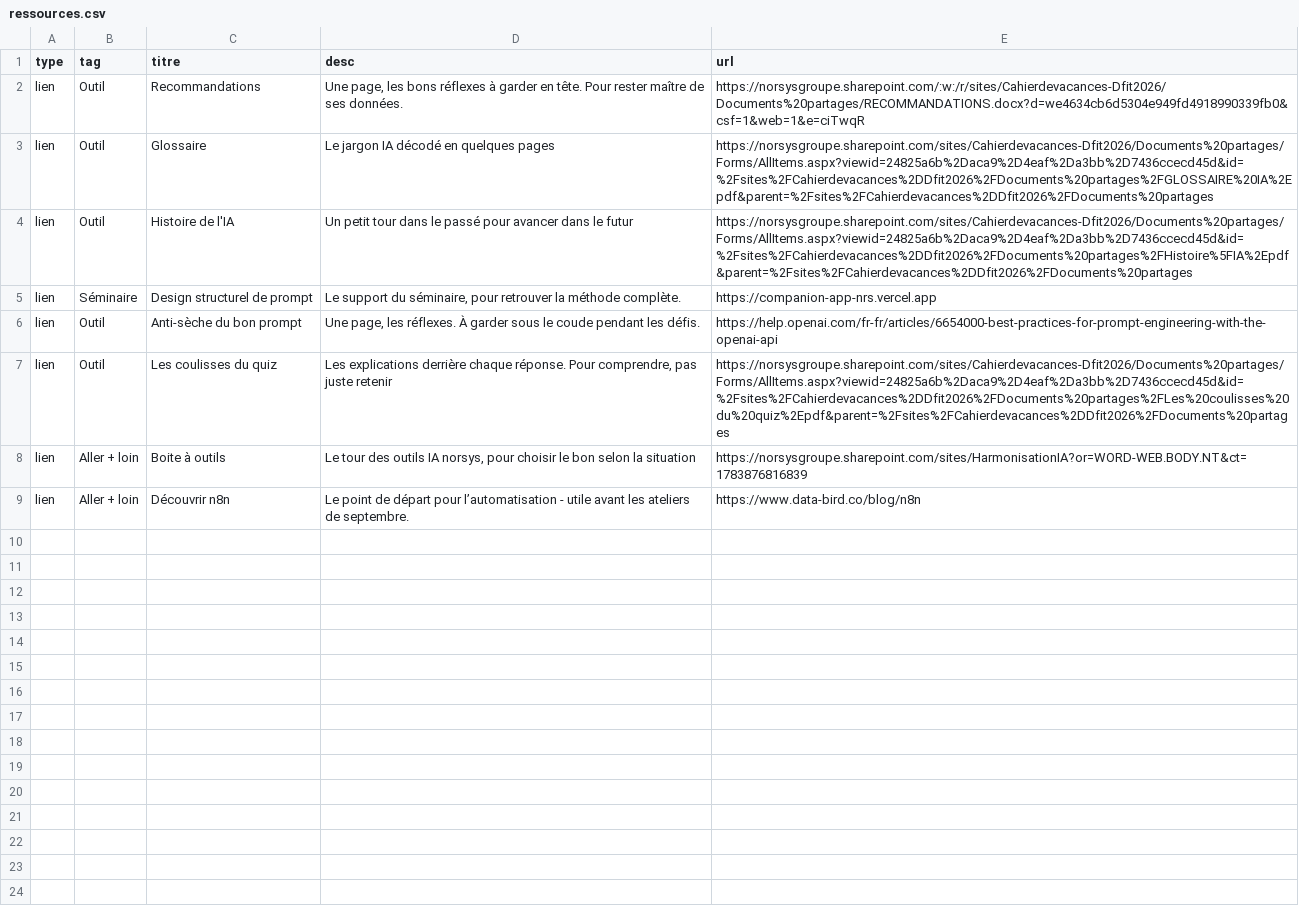
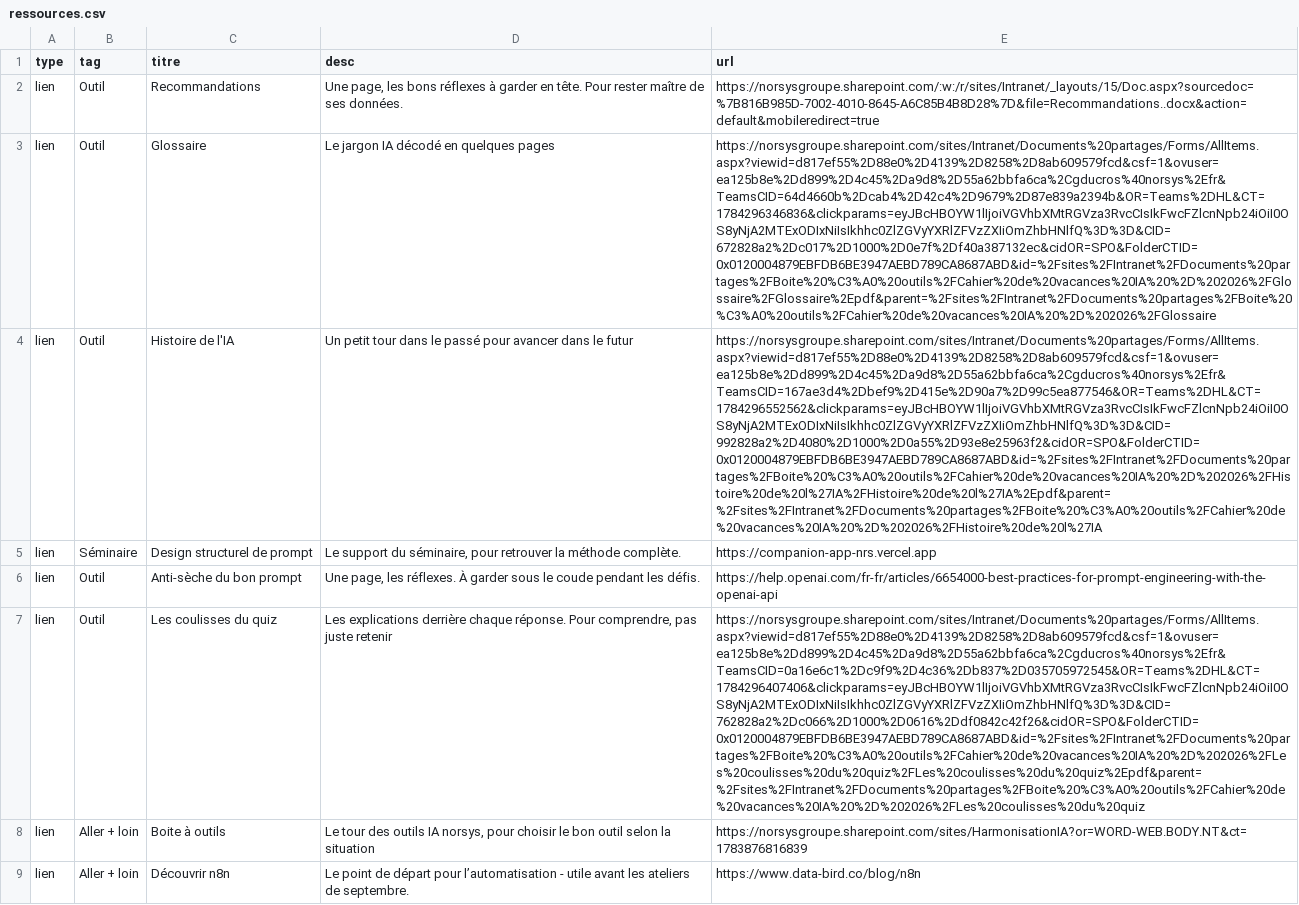
Before and after one commit to zn4qnkvdxr-web/Cahier_Nrs, a CSV file: content/ressources.csv, drawn as a sheet; the diff names each change by its address in the sheet, - before the commit and + after, or states it on an @@ line.

Commit message:
MAJ lien ressources

```diff
--- a/content/ressources.csv
+++ b/content/ressources.csv
-E2 (url): https://norsysgroupe.sharepoint.com/:w:/r/sites/Cahierdevacances-Dfit2026/Documents%20partages/RECOMMANDATIONS.docx?d=we4634cb6d5304e949fd4918990339fb0&csf=1&web=1&e=ciTwqR
+E2 (url): https://norsysgroupe.sharepoint.com/:w:/r/sites/Intranet/_layouts/15/Doc.aspx?sourcedoc=%7B816B985D-7002-4010-8645-A6C85B4B8D28%7D&file=Recommandations..docx&action=default&mobileredirect=true
-E3 (url): https://norsysgroupe.sharepoint.com/sites/Cahierdevacances-Dfit2026/Documents%20partages/Forms/AllItems.aspx?viewid=24825a6b%2Daca9%2D4eaf%2Da3bb%2D7436ccecd45d&id=%2Fsites%2FCahierdevacances%2DDfit2026%2FDocuments%20partages%2FGLOSSAIRE%20IA%2Epdf&parent=%2Fsites%2FCahierdevacances%2DDfit2026%2FDocuments%20partages
+E3 (url): https://norsysgroupe.sharepoint.com/sites/Intranet/Documents%20partages/Forms/AllItems.aspx?viewid=d817ef55%2D88e0%2D4139%2D8258%2D8ab609579fcd&csf=1&ovuser=ea125b8e%2Dd899%2D4c45%2Da9d8%2D55a62bbfa6ca%2Cgducros%40norsys%2Efr&TeamsCID=64d4660b%2Dcab4%2D42c4%2D9679%2D87e839a2394b&OR=Teams%2DHL&CT=1784296346836&clickparams=eyJBcHBOYW1lIjoiVGVhbXMtRGVza3RvcCIsIkFwcFZlcnNpb24iOiI0OS8yNjA2MTExODIxNiIsIkhhc0ZlZGVyYXRlZFVzZXIiOmZhbHNlfQ%3D%3D&CID=672828a2%2Dc017%2D1000%2D0e7f%2Df40a387132ec&cidOR=SPO&FolderCTID=0x0120004879EBFDB6BE3947AEBD789CA8687ABD&id=%2Fsites%2FIntranet%2FDocuments%20partages%2FBoite%20%C3%A0%20outils%2FCahier%20de%20vacances%20IA%20%2D%202026%2FGlossaire%2FGlossaire%2Epdf&parent=%2Fsites%2FIntranet%2FDocuments%20partages%2FBoite%20%C3%A0%20outils%2FCahier%20de%20vacances%20IA%20%2D%202026%2FGlossaire
-E4 (url): https://norsysgroupe.sharepoint.com/sites/Cahierdevacances-Dfit2026/Documents%20partages/Forms/AllItems.aspx?viewid=24825a6b%2Daca9%2D4eaf%2Da3bb%2D7436ccecd45d&id=%2Fsites%2FCahierdevacances%2DDfit2026%2FDocuments%20partages%2FHistoire%5FIA%2Epdf&parent=%2Fsites%2FCahierdevacances%2DDfit2026%2FDocuments%20partages
+E4 (url): https://norsysgroupe.sharepoint.com/sites/Intranet/Documents%20partages/Forms/AllItems.aspx?viewid=d817ef55%2D88e0%2D4139%2D8258%2D8ab609579fcd&csf=1&ovuser=ea125b8e%2Dd899%2D4c45%2Da9d8%2D55a62bbfa6ca%2Cgducros%40norsys%2Efr&TeamsCID=167ae3d4%2Dbef9%2D415e%2D90a7%2D99c5ea877546&OR=Teams%2DHL&CT=1784296552562&clickparams=eyJBcHBOYW1lIjoiVGVhbXMtRGVza3RvcCIsIkFwcFZlcnNpb24iOiI0OS8yNjA2MTExODIxNiIsIkhhc0ZlZGVyYXRlZFVzZXIiOmZhbHNlfQ%3D%3D&CID=992828a2%2D4080%2D1000%2D0a55%2D93e8e25963f2&cidOR=SPO&FolderCTID=0x0120004879EBFDB6BE3947AEBD789CA8687ABD&id=%2Fsites%2FIntranet%2FDocuments%20partages%2FBoite%20%C3%A0%20outils%2FCahier%20de%20vacances%20IA%20%2D%202026%2FHistoire%20de%20l%27IA%2FHistoire%20de%20l%27IA%2Epdf&parent=%2Fsites%2FIntranet%2FDocuments%20partages%2FBoite%20%C3%A0%20outils%2FCahier%20de%20vacances%20IA%20%2D%202026%2FHistoire%20de%20l%27IA
-E7 (url): https://norsysgroupe.sharepoint.com/sites/Cahierdevacances-Dfit2026/Documents%20partages/Forms/AllItems.aspx?viewid=24825a6b%2Daca9%2D4eaf%2Da3bb%2D7436ccecd45d&id=%2Fsites%2FCahierdevacances%2DDfit2026%2FDocuments%20partages%2FLes%20coulisses%20du%20quiz%2Epdf&parent=%2Fsites%2FCahierdevacances%2DDfit2026%2FDocuments%20partages
+E7 (url): https://norsysgroupe.sharepoint.com/sites/Intranet/Documents%20partages/Forms/AllItems.aspx?viewid=d817ef55%2D88e0%2D4139%2D8258%2D8ab609579fcd&csf=1&ovuser=ea125b8e%2Dd899%2D4c45%2Da9d8%2D55a62bbfa6ca%2Cgducros%40norsys%2Efr&TeamsCID=0a16e6c1%2Dc9f9%2D4c36%2Db837%2D035705972545&OR=Teams%2DHL&CT=1784296407406&clickparams=eyJBcHBOYW1lIjoiVGVhbXMtRGVza3RvcCIsIkFwcFZlcnNpb24iOiI0OS8yNjA2MTExODIxNiIsIkhhc0ZlZGVyYXRlZFVzZXIiOmZhbHNlfQ%3D%3D&CID=762828a2%2Dc066%2D1000%2D0616%2Ddf0842c42f26&cidOR=SPO&FolderCTID=0x0120004879EBFDB6BE3947AEBD789CA8687ABD&id=%2Fsites%2FIntranet%2FDocuments%20partages%2FBoite%20%C3%A0%20outils%2FCahier%20de%20vacances%20IA%20%2D%202026%2FLes%20coulisses%20du%20quiz%2FLes%20coulisses%20du%20quiz%2Epdf&parent=%2Fsites%2FIntranet%2FDocuments%20partages%2FBoite%20%C3%A0%20outils%2FCahier%20de%20vacances%20IA%20%2D%202026%2FLes%20coulisses%20du%20quiz
-D8 (desc): …le bon selon la…
+D8 (desc): …le bon outil selon la…
```
